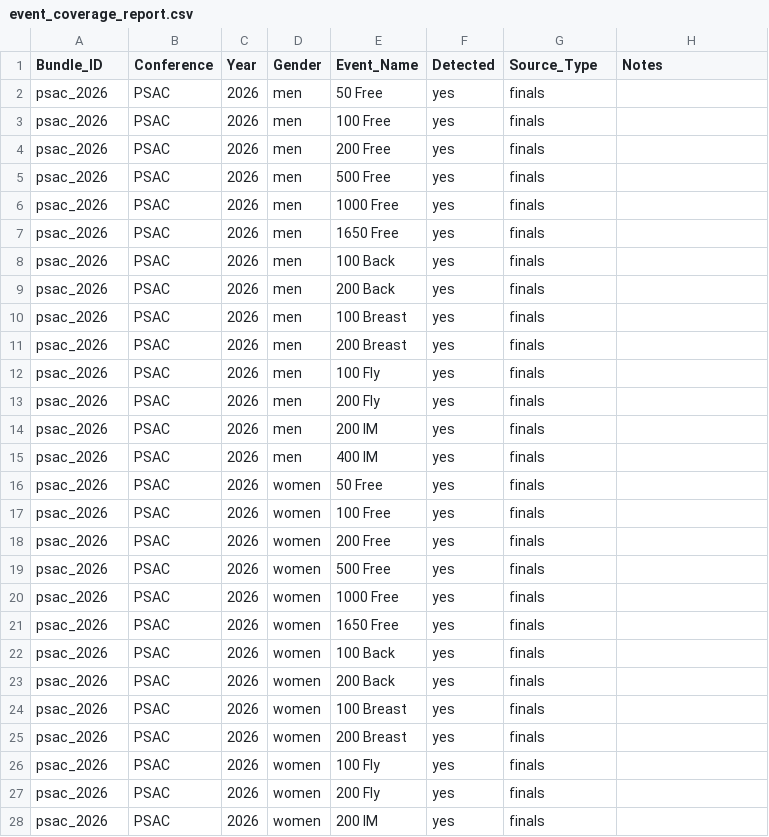
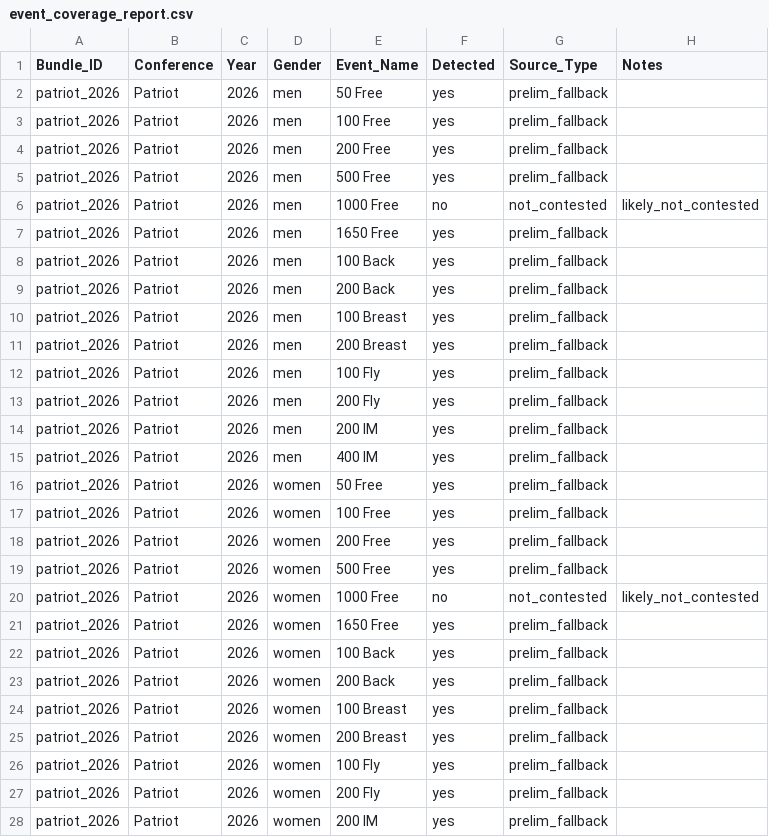
Before and after one commit to johnwgannon1449/lane4, a CSV file: output/event_coverage_report.csv, drawn as a sheet; only a part is shown; the diff covers the shown part only.

```diff
--- a/output/event_coverage_report.csv
+++ b/output/event_coverage_report.csv
@@ -1,28 +1,28 @@
 Bundle_ID,Conference,Year,Gender,Event_Name,Detected,Source_Type,Notes
-psac_2026,PSAC,2026,men,50 Free,yes,finals,
-psac_2026,PSAC,2026,men,100 Free,yes,finals,
-psac_2026,PSAC,2026,men,200 Free,yes,finals,
-psac_2026,PSAC,2026,men,500 Free,yes,finals,
-psac_2026,PSAC,2026,men,1000 Free,yes,finals,
-psac_2026,PSAC,2026,men,1650 Free,yes,finals,
-psac_2026,PSAC,2026,men,100 Back,yes,finals,
-psac_2026,PSAC,2026,men,200 Back,yes,finals,
-psac_2026,PSAC,2026,men,100 Breast,yes,finals,
-psac_2026,PSAC,2026,men,200 Breast,yes,finals,
-psac_2026,PSAC,2026,men,100 Fly,yes,finals,
-psac_2026,PSAC,2026,men,200 Fly,yes,finals,
-psac_2026,PSAC,2026,men,200 IM,yes,finals,
-psac_2026,PSAC,2026,men,400 IM,yes,finals,
-psac_2026,PSAC,2026,women,50 Free,yes,finals,
-psac_2026,PSAC,2026,women,100 Free,yes,finals,
-psac_2026,PSAC,2026,women,200 Free,yes,finals,
-psac_2026,PSAC,2026,women,500 Free,yes,finals,
-psac_2026,PSAC,2026,women,1000 Free,yes,finals,
-psac_2026,PSAC,2026,women,1650 Free,yes,finals,
-psac_2026,PSAC,2026,women,100 Back,yes,finals,
-psac_2026,PSAC,2026,women,200 Back,yes,finals,
-psac_2026,PSAC,2026,women,100 Breast,yes,finals,
-psac_2026,PSAC,2026,women,200 Breast,yes,finals,
-psac_2026,PSAC,2026,women,100 Fly,yes,finals,
-psac_2026,PSAC,2026,women,200 Fly,yes,finals,
-psac_2026,PSAC,2026,women,200 IM,yes,finals,
+patriot_2026,Patriot,2026,men,50 Free,yes,prelim_fallback,
+patriot_2026,Patriot,2026,men,100 Free,yes,prelim_fallback,
+patriot_2026,Patriot,2026,men,200 Free,yes,prelim_fallback,
+patriot_2026,Patriot,2026,men,500 Free,yes,prelim_fallback,
+patriot_2026,Patriot,2026,men,1000 Free,no,not_contested,likely_not_contested
+patriot_2026,Patriot,2026,men,1650 Free,yes,prelim_fallback,
+patriot_2026,Patriot,2026,men,100 Back,yes,prelim_fallback,
+patriot_2026,Patriot,2026,men,200 Back,yes,prelim_fallback,
+patriot_2026,Patriot,2026,men,100 Breast,yes,prelim_fallback,
+patriot_2026,Patriot,2026,men,200 Breast,yes,prelim_fallback,
+patriot_2026,Patriot,2026,men,100 Fly,yes,prelim_fallback,
+patriot_2026,Patriot,2026,men,200 Fly,yes,prelim_fallback,
+patriot_2026,Patriot,2026,men,200 IM,yes,prelim_fallback,
+patriot_2026,Patriot,2026,men,400 IM,yes,prelim_fallback,
+patriot_2026,Patriot,2026,women,50 Free,yes,prelim_fallback,
+patriot_2026,Patriot,2026,women,100 Free,yes,prelim_fallback,
+patriot_2026,Patriot,2026,women,200 Free,yes,prelim_fallback,
+patriot_2026,Patriot,2026,women,500 Free,yes,prelim_fallback,
+patriot_2026,Patriot,2026,women,1000 Free,no,not_contested,likely_not_contested
+patriot_2026,Patriot,2026,women,1650 Free,yes,prelim_fallback,
+patriot_2026,Patriot,2026,women,100 Back,yes,prelim_fallback,
+patriot_2026,Patriot,2026,women,200 Back,yes,prelim_fallback,
+patriot_2026,Patriot,2026,women,100 Breast,yes,prelim_fallback,
+patriot_2026,Patriot,2026,women,200 Breast,yes,prelim_fallback,
+patriot_2026,Patriot,2026,women,100 Fly,yes,prelim_fallback,
+patriot_2026,Patriot,2026,women,200 Fly,yes,prelim_fallback,
+patriot_2026,Patriot,2026,women,200 IM,yes,prelim_fallback,
```
Also changed, not shown: 2 added rows, 2 removed rows and 55 edited cells elsewhere in this file, output/debug_bundle_report.csv, output/debug_bundle_summary.csv, 8 other files.
